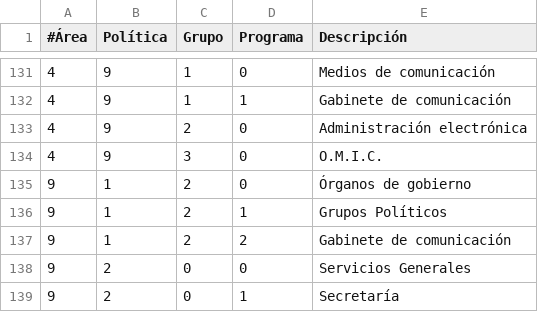
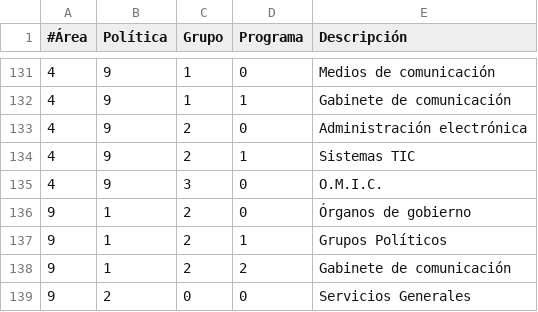
Before and after one commit to civio/presupuesto-silla, a CSV file: data/es/areas_funcionales.csv, drawn as a sheet; only a part is shown, gaps mark what is left out; the shorter side is filled out with more unchanged rows.

```diff
--- a/data/es/areas_funcionales.csv
+++ b/data/es/areas_funcionales.csv
@@ -133,2 +133,3 @@
 4,9,2,0,Administración electrónica
+4,9,2,1,Sistemas TIC
 4,9,3,0,O.M.I.C.
```
Also changed, not shown: data/ca/areas_funcionales.csv, 2 other files.
